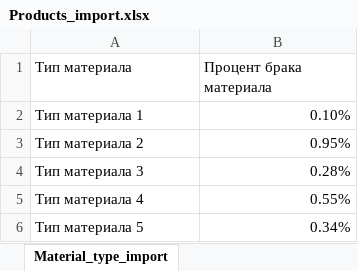
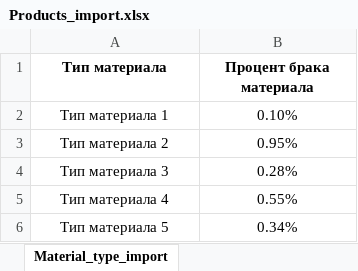
Before and after one commit to Vadimiliano/MasterPolApp, an Excel workbook: Ресурсы/Products_import.xlsx, sheet Material_type_import, drawn as a sheet; values as stored, in another font and other column widths than the file's, no borders; the diff names each change by its address in the sheet, - before the commit and + after, or states it on an @@ line.

```diff
--- a/Ресурсы/Products_import.xlsx (sheet Material_type_import)
+++ b/Ресурсы/Products_import.xlsx (sheet Material_type_import)
@@ A1:B1 bold: off → on, alignment: left → center @@
-A2:A6 alignment: left
+A2:A6 alignment: center
-B2:B6 alignment: right
+B2:B6 alignment: center
```
Also changed, not shown: sheet Partners_import.
